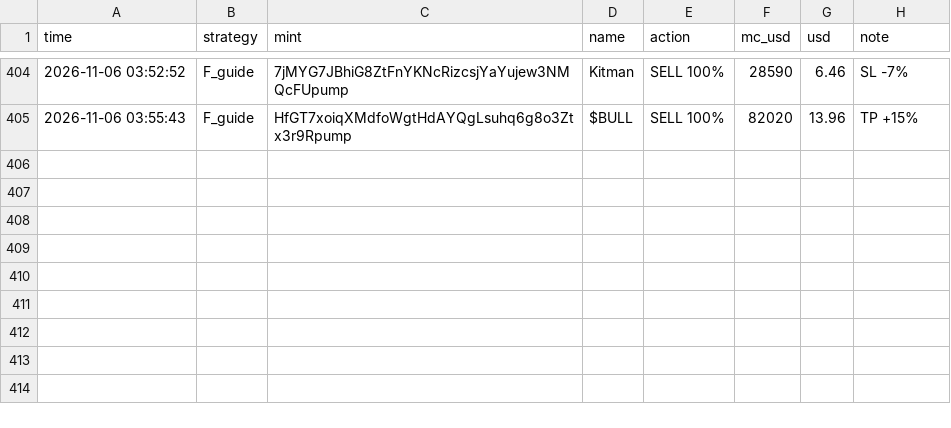
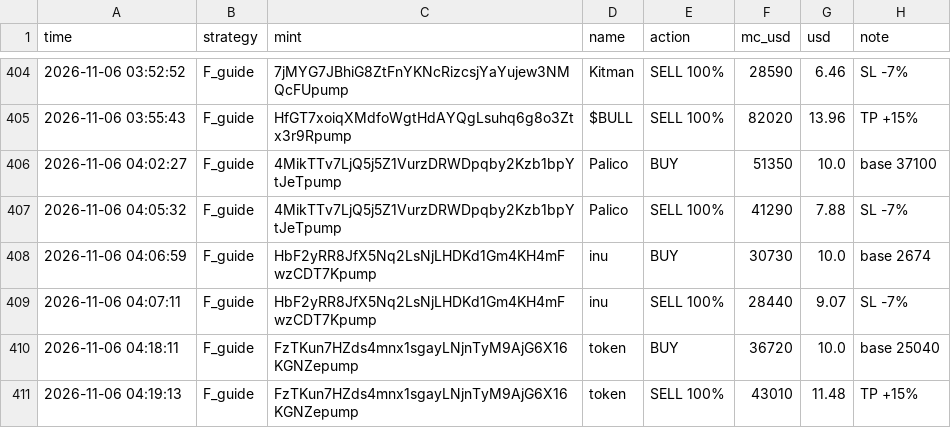
Before and after one commit to mohit1337890-rgb/pump-paper-bot, a CSV file: paper_trades.csv, drawn as a sheet; only a part is shown, gaps mark what is left out.

Commit message:
paper bot update

```diff
--- a/paper_trades.csv
+++ b/paper_trades.csv
@@ -405 +405,7 @@ time,strategy,mint,name,action,mc_usd,usd,note
 2026-11-06 03:55:43,F_guide,HfGT7xoiqXMdfoWgtHdAYQgLsuhq6g8o3Ztx3r9Rpump,$BULL,SELL 100%,82020,13.96,TP +15%
+2026-11-06 04:02:27,F_guide,4MikTTv7LjQ5j5Z1VurzDRWDpqby2Kzb1bpYtJeTpump,Palico,BUY,51350,10.0,base 37100
+2026-11-06 04:05:32,F_guide,4MikTTv7LjQ5j5Z1VurzDRWDpqby2Kzb1bpYtJeTpump,Palico,SELL 100%,41290,7.88,SL -7%
+2026-11-06 04:06:59,F_guide,HbF2yRR8JfX5Nq2LsNjLHDKd1Gm4KH4mFwzCDT7Kpump,inu,BUY,30730,10.0,base 2674
+2026-11-06 04:07:11,F_guide,HbF2yRR8JfX5Nq2LsNjLHDKd1Gm4KH4mFwzCDT7Kpump,inu,SELL 100%,28440,9.07,SL -7%
+2026-11-06 04:18:11,F_guide,FzTKun7HZds4mnx1sgayLNjnTyM9AjG6X16KGNZepump,token,BUY,36720,10.0,base 25040
+2026-11-06 04:19:13,F_guide,FzTKun7HZds4mnx1sgayLNjnTyM9AjG6X16KGNZepump,token,SELL 100%,43010,11.48,TP +15%
```
Also changed, not shown: 2 other files.
